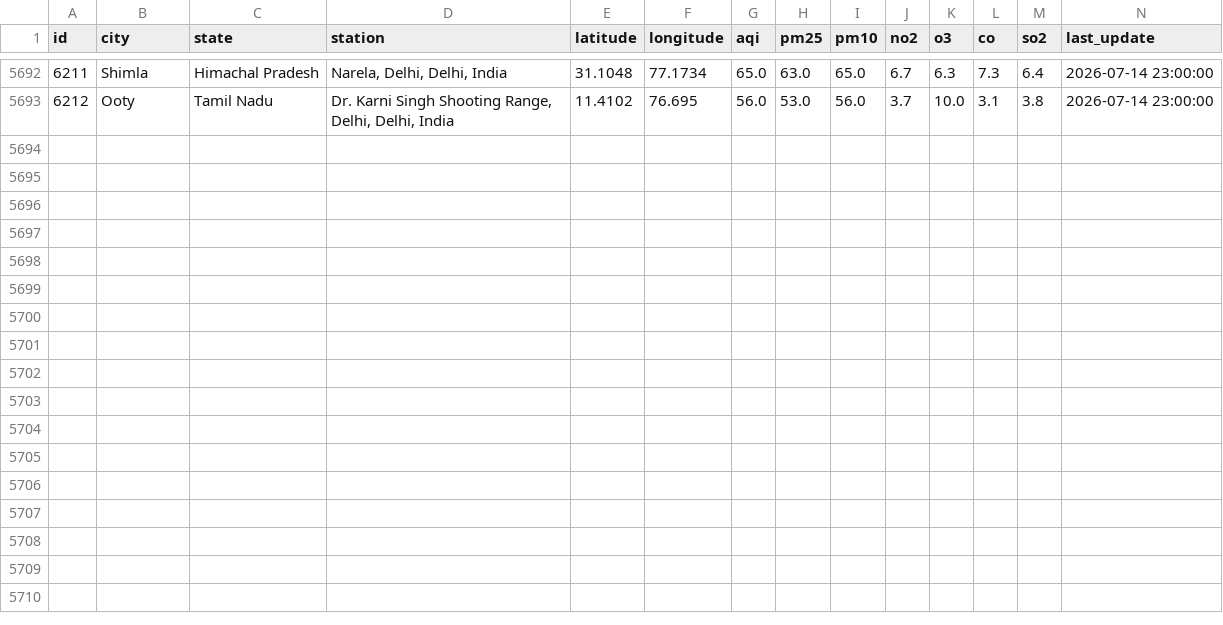
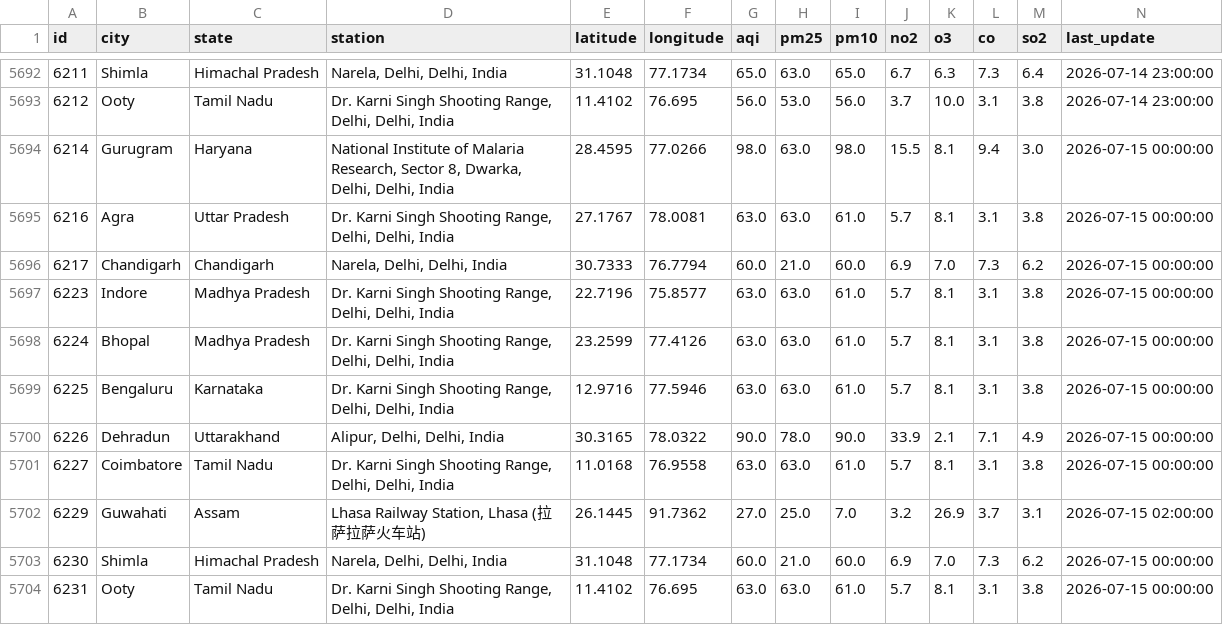
Before and after one commit to Sxdarksoul/AQI-pipeline, a CSV file: aqi_history.csv, drawn as a sheet; only a part is shown, gaps mark what is left out; rows hold the shown columns only; the diff names each change by its address in the sheet, - before the commit and + after, or states it on an @@ line.

```diff
--- a/aqi_history.csv
+++ b/aqi_history.csv
+row 5694: 6214 | Gurugram | Haryana | National Institute of Malaria Research, Sector 8, Dwarka, Delhi, Delhi, India | 28.4595 | 77.0266 | 98.0 | 63.0 | 98.0 | 15.5 | 8.1 | 9.4 | 3.0 | 2026-07-15 00:00:00
+row 5695: 6216 | Agra | Uttar Pradesh | Dr. Karni Singh Shooting Range, Delhi, Delhi, India | 27.1767 | 78.0081 | 63.0 | 63.0 | 61.0 | 5.7 | 8.1 | 3.1 | 3.8 | 2026-07-15 00:00:00
+row 5696: 6217 | Chandigarh | Chandigarh | Narela, Delhi, Delhi, India | 30.7333 | 76.7794 | 60.0 | 21.0 | 60.0 | 6.9 | 7.0 | 7.3 | 6.2 | 2026-07-15 00:00:00
+row 5697: 6223 | Indore | Madhya Pradesh | Dr. Karni Singh Shooting Range, Delhi, Delhi, India | 22.7196 | 75.8577 | 63.0 | 63.0 | 61.0 | 5.7 | 8.1 | 3.1 | 3.8 | 2026-07-15 00:00:00
+row 5698: 6224 | Bhopal | Madhya Pradesh | Dr. Karni Singh Shooting Range, Delhi, Delhi, India | 23.2599 | 77.4126 | 63.0 | 63.0 | 61.0 | 5.7 | 8.1 | 3.1 | 3.8 | 2026-07-15 00:00:00
+row 5699: 6225 | Bengaluru | Karnataka | Dr. Karni Singh Shooting Range, Delhi, Delhi, India | 12.9716 | 77.5946 | 63.0 | 63.0 | 61.0 | 5.7 | 8.1 | 3.1 | 3.8 | 2026-07-15 00:00:00
+row 5700: 6226 | Dehradun | Uttarakhand | Alipur, Delhi, Delhi, India | 30.3165 | 78.0322 | 90.0 | 78.0 | 90.0 | 33.9 | 2.1 | 7.1 | 4.9 | 2026-07-15 00:00:00
+row 5701: 6227 | Coimbatore | Tamil Nadu | Dr. Karni Singh Shooting Range, Delhi, Delhi, India | 11.0168 | 76.9558 | 63.0 | 63.0 | 61.0 | 5.7 | 8.1 | 3.1 | 3.8 | 2026-07-15 00:00:00
+row 5702: 6229 | Guwahati | Assam | Lhasa Railway Station, Lhasa (拉萨拉萨火车站) | 26.1445 | 91.7362 | 27.0 | 25.0 | 7.0 | 3.2 | 26.9 | 3.7 | 3.1 | 2026-07-15 02:00:00
+row 5703: 6230 | Shimla | Himachal Pradesh | Narela, Delhi, Delhi, India | 31.1048 | 77.1734 | 60.0 | 21.0 | 60.0 | 6.9 | 7.0 | 7.3 | 6.2 | 2026-07-15 00:00:00
+row 5704: 6231 | Ooty | Tamil Nadu | Dr. Karni Singh Shooting Range, Delhi, Delhi, India | 11.4102 | 76.695 | 63.0 | 63.0 | 61.0 | 5.7 | 8.1 | 3.1 | 3.8 | 2026-07-15 00:00:00
```
Also changed, not shown: aqi_latest.csv, aqi_state.csv, 1 other file.
